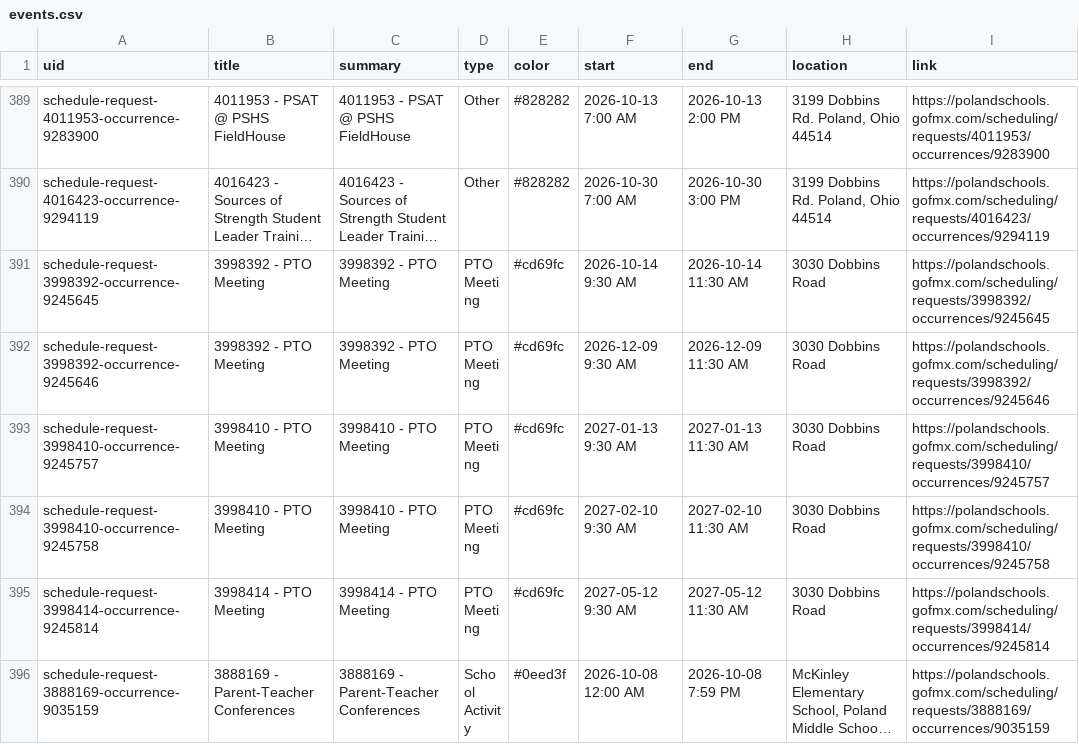
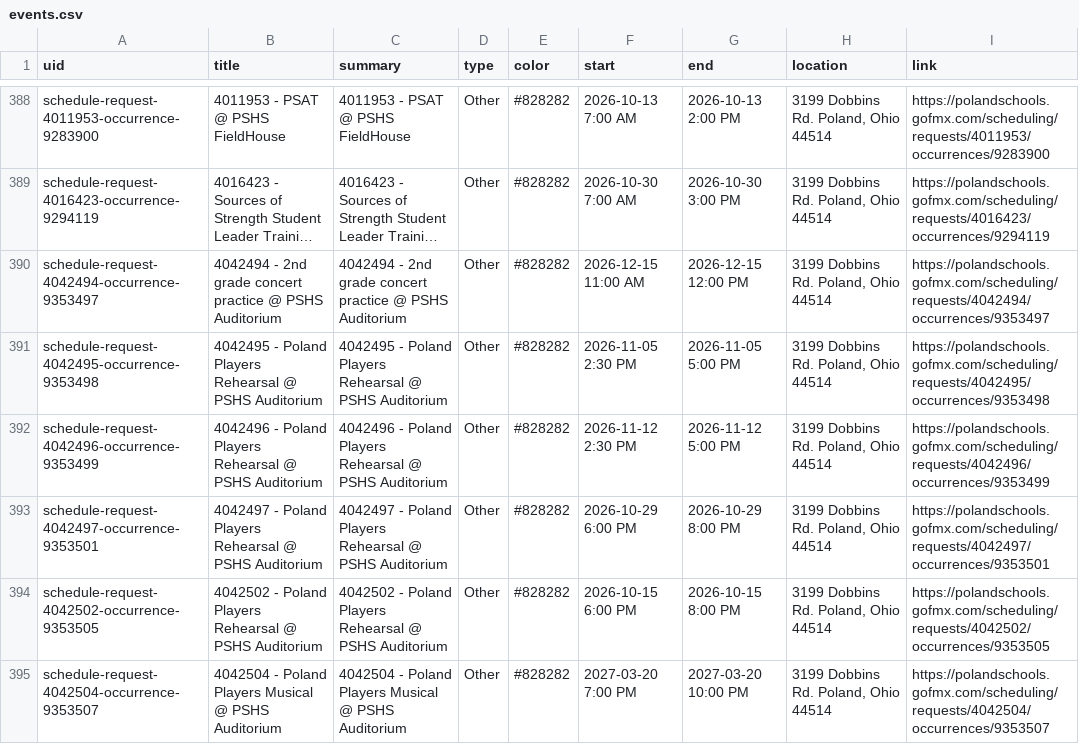
Before and after one commit to nruggieri-poland/calendar, a CSV file: output/events.csv, drawn as a sheet; only a part is shown, gaps mark what is left out; the shorter side is filled out with more unchanged rows; long unchanged cells end in …; the diff covers the shown part only; the diff names each change by its address in the sheet, - before the commit and + after, or states it on an @@ line.

```diff
--- a/output/events.csv
+++ b/output/events.csv
+row 390: schedule-request-4042494-occurrence-9353497 | 4042494 - 2nd grade concert practice @ PSHS Auditorium | 4042494 - 2nd grade concert practice @ PSHS Auditorium | Other | #828282 | 2026-12-15 11:00 AM | 2026-12-15 12:00 PM | 3199 Dobbins Rd. Poland, Ohio 44514 | https://polandschools.gofmx.com/scheduling/requests/4042494/occurrences/9353497
+row 391: schedule-request-4042495-occurrence-9353498 | 4042495 - Poland Players Rehearsal @ PSHS Auditorium | 4042495 - Poland Players Rehearsal @ PSHS Auditorium | Other | #828282 | 2026-11-05 2:30 PM | 2026-11-05 5:00 PM | 3199 Dobbins Rd. Poland, Ohio 44514 | https://polandschools.gofmx.com/scheduling/requests/4042495/occurrences/9353498
+row 392: schedule-request-4042496-occurrence-9353499 | 4042496 - Poland Players Rehearsal @ PSHS Auditorium | 4042496 - Poland Players Rehearsal @ PSHS Auditorium | Other | #828282 | 2026-11-12 2:30 PM | 2026-11-12 5:00 PM | 3199 Dobbins Rd. Poland, Ohio 44514 | https://polandschools.gofmx.com/scheduling/requests/4042496/occurrences/9353499
+row 393: schedule-request-4042497-occurrence-9353501 | 4042497 - Poland Players Rehearsal @ PSHS Auditorium | 4042497 - Poland Players Rehearsal @ PSHS Auditorium | Other | #828282 | 2026-10-29 6:00 PM | 2026-10-29 8:00 PM | 3199 Dobbins Rd. Poland, Ohio 44514 | https://polandschools.gofmx.com/scheduling/requests/4042497/occurrences/9353501
+row 394: schedule-request-4042502-occurrence-9353505 | 4042502 - Poland Players Rehearsal @ PSHS Auditorium | 4042502 - Poland Players Rehearsal @ PSHS Auditorium | Other | #828282 | 2026-10-15 6:00 PM | 2026-10-15 8:00 PM | 3199 Dobbins Rd. Poland, Ohio 44514 | https://polandschools.gofmx.com/scheduling/requests/4042502/occurrences/9353505
+row 395: schedule-request-4042504-occurrence-9353507 | 4042504 - Poland Players Musical @ PSHS Auditorium | 4042504 - Poland Players Musical @ PSHS Auditorium | Other | #828282 | 2027-03-20 7:00 PM | 2027-03-20 10:00 PM | 3199 Dobbins Rd. Poland, Ohio 44514 | https://polandschools.gofmx.com/scheduling/requests/4042504/occurrences/9353507
```
Also changed, not shown: 6 added rows and 1 removed row elsewhere in this file, 3 other files.
